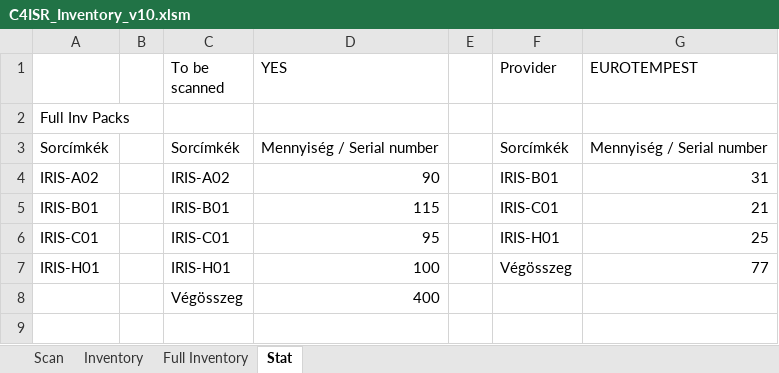
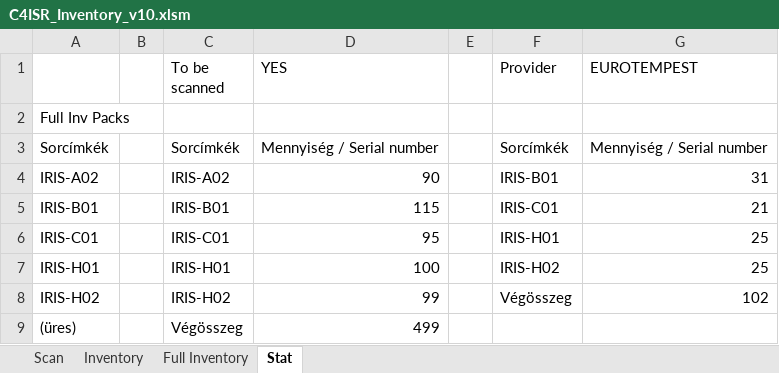
Before and after one commit to devilinside71/C4ISR_Inventory, an Excel workbook: C4ISR_Inventory_v10.xlsm, sheet Stat, drawn as a sheet; values as stored, in another font and other column widths than the file's, no borders; removed rows and columns are numbered as before the commit, all else as after; the diff names each change by its address in the sheet, - before the commit and + after, or states it on an @@ line.

```diff
--- a/C4ISR_Inventory_v10.xlsm (sheet Stat)
+++ b/C4ISR_Inventory_v10.xlsm (sheet Stat)
-F7 (Provider): Végösszeg
+F7 (Provider): IRIS-H02
-G7 (EUROTEMPEST): 77
+G7 (EUROTEMPEST): 25
-row 8:  |  | Végösszeg | 400
+row 8: IRIS-H02 |  | IRIS-H02 | 99 |  | Végösszeg | 102
+row 9: (üres) |  | Végösszeg | 499
```
Also changed, not shown: charts or pictures, 1 other file.
